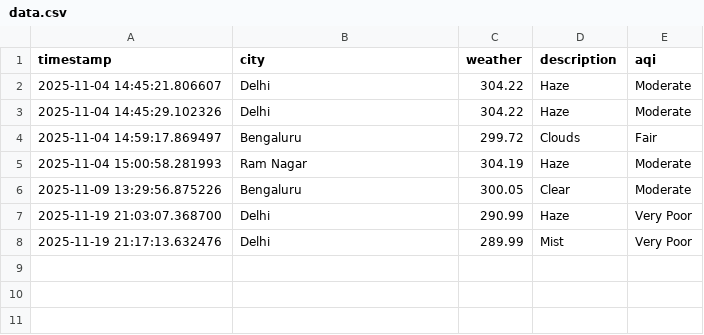
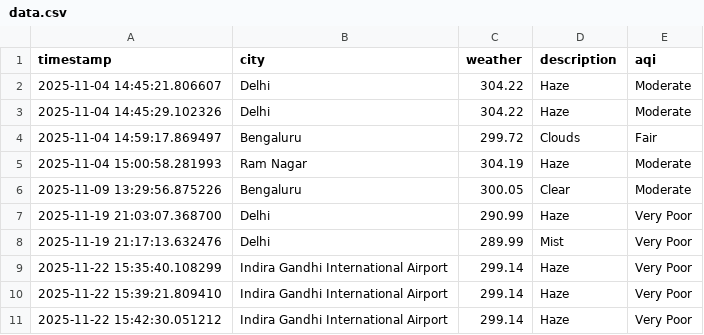
Before and after one commit to nshlmd94/good-morning, a CSV file: data.csv, drawn as a sheet; the diff names each change by its address in the sheet, - before the commit and + after, or states it on an @@ line.

```diff
--- a/data.csv
+++ b/data.csv
+row 9: 2025-11-22 15:35:40.108299 | Indira Gandhi International Airport | 299.14 | Haze | Very Poor
+row 10: 2025-11-22 15:39:21.809410 | Indira Gandhi International Airport | 299.14 | Haze | Very Poor
+row 11: 2025-11-22 15:42:30.051212 | Indira Gandhi International Airport | 299.14 | Haze | Very Poor
```
Also changed, not shown: 5 other files.
